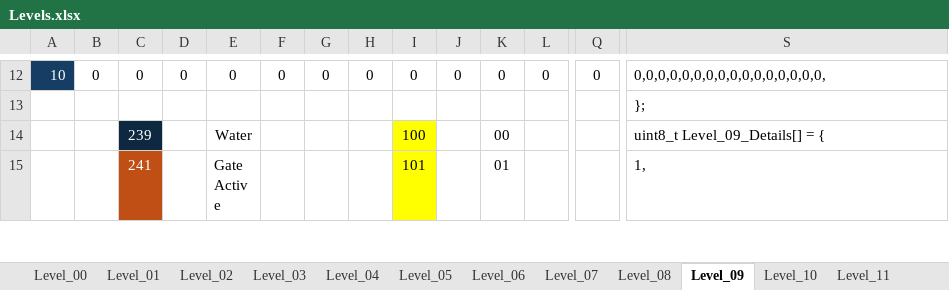
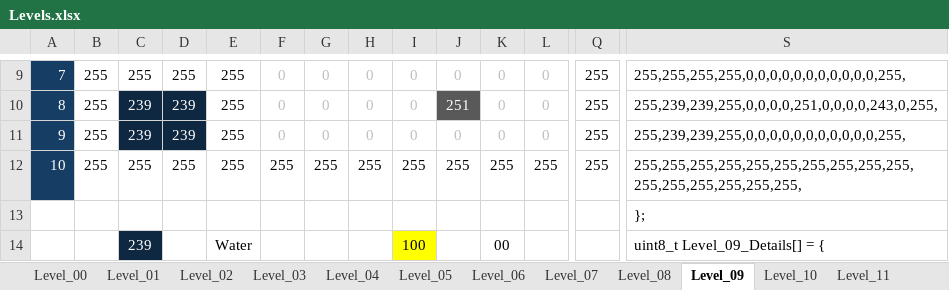
Before and after one commit to Press-Play-On-Tape/LavaAndAqua, an Excel workbook: Levels.xlsx, sheet Level_09, drawn as a sheet; only a part is shown, gaps mark what is left out; the shorter side is filled out with more unchanged rows; values as stored, in another font and other column widths than the file's, no borders; addresses are those after the commit; rows hold the shown columns only; the diff covers the shown part only; the diff names each change by its address in the sheet, - before the commit and + after, or states it on an @@ line.

```diff
--- a/Levels.xlsx (sheet Level_09)
+++ b/Levels.xlsx (sheet Level_09)
-A9: 10
+A9: 7
-B9: 0
+B9: 255
-C9: 0
+C9: 255
-D9: 0
+D9: 255
-E9: 0
+E9: 255
-F9:L9 text colour: black
+F9:L9 text colour: #BFBFBF
-Q9: 0
+Q9: 255
-S9: 0,0,0,0,0,0,0,0,0,0,0,0,0,0,0,0,
+S9: 255,255,255,255,0,0,0,0,0,0,0,0,0,0,0,255,
+row 10: 8 | 255 | 239 | 239 | 255 | 0 | 0 | 0 | 0 | 251 | 0 | 0 | 255 | 255,239,239,255,0,0,0,0,251,0,0,0,0,243,0,255,
+row 11: 9 | 255 | 239 | 239 | 255 | 0 | 0 | 0 | 0 | 0 | 0 | 0 | 255 | 255,239,239,255,0,0,0,0,0,0,0,0,0,0,0,255,
+row 12: 10 | 255 | 255 | 255 | 255 | 255 | 255 | 255 | 255 | 255 | 255 | 255 | 255 | 255,255,255,255,255,255,255,255,255,255,255,255,255,255,255,255,
```
Also changed, not shown: 5 added rows, 8 removed rows, 19 edited cells and cell formats elsewhere in this sheet, sheet Level_01, sheet Level_07, sheet Level_02, sheet Level_05, sheet Level_08, sheet Level_03, 5 more sheets, other sheet tabs, 48 other files.
